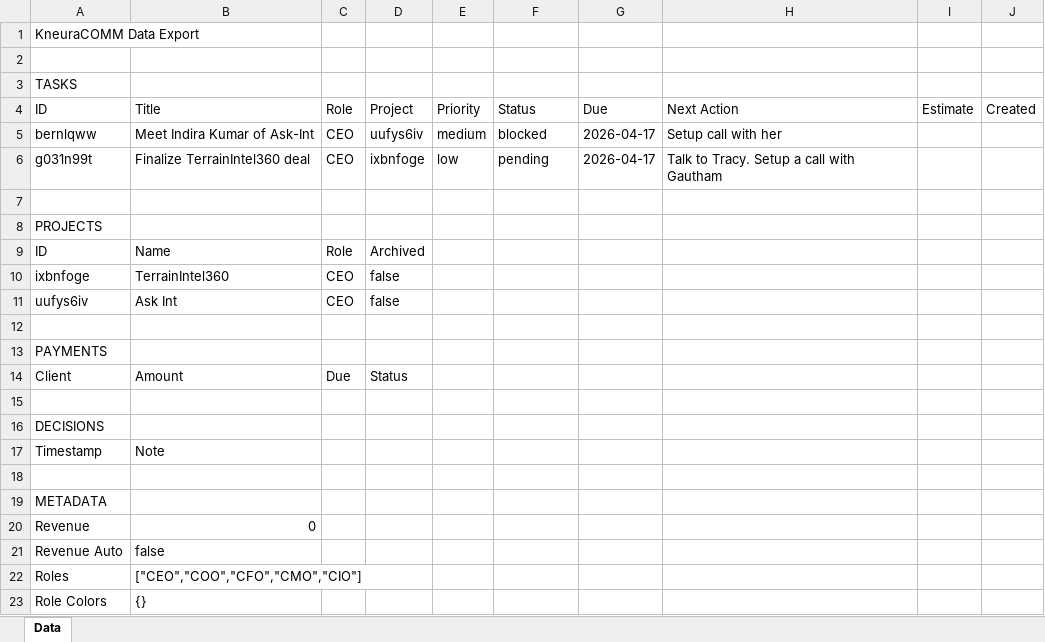
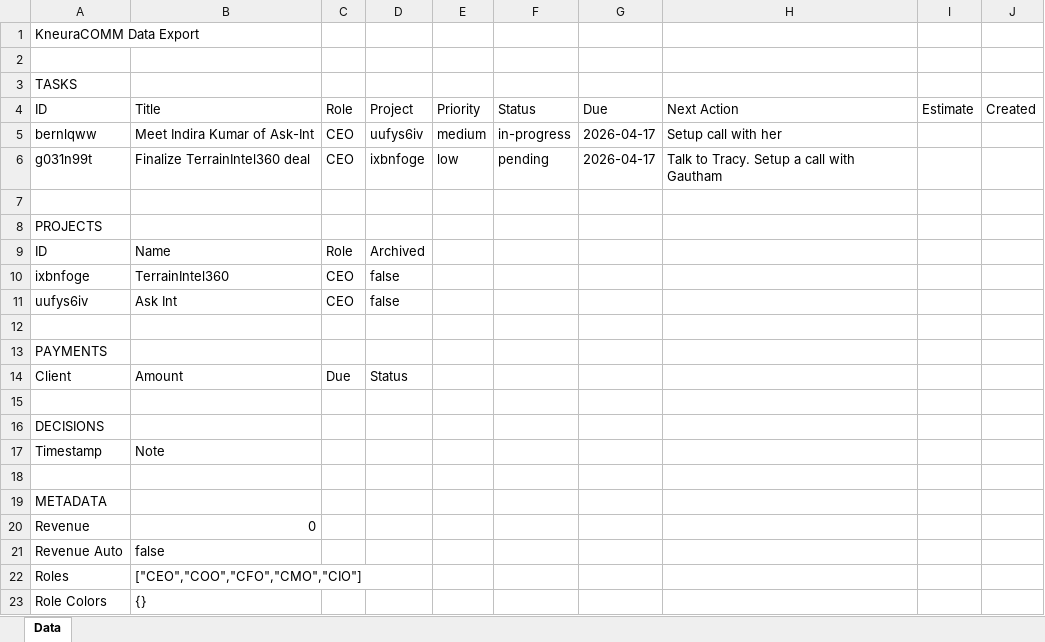
Before and after one commit to kneuralabs/comm, an Excel workbook: data.xlsx, sheet Data, drawn as a sheet; values as stored, in another font and other column widths than the file's, no borders; the diff names each change by its address in the sheet, - before the commit and + after, or states it on an @@ line.

Commit message:
Update data from KneuraCOMM

```diff
--- a/data.xlsx (sheet Data)
+++ b/data.xlsx (sheet Data)
-F5: blocked
+F5: in-progress
```
